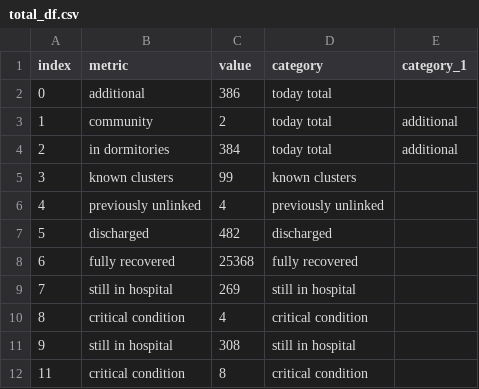
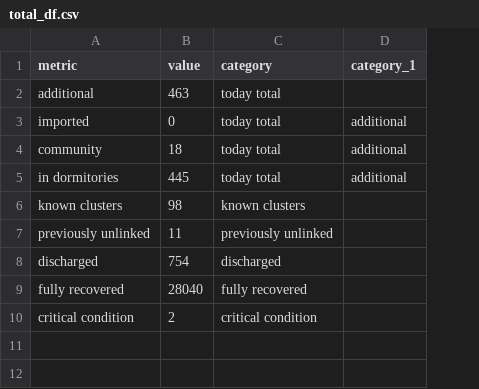
Before and after one commit to noaihere/dailydata, a CSV file: total_df.csv, drawn as a sheet; removed rows and columns are numbered as before the commit, all else as after; the diff names each change by its address in the sheet, - before the commit and + after, or states it on an @@ line.

```diff
--- a/total_df.csv
+++ b/total_df.csv
-column A (index), rows 2-8: 0 | 1 | 2 | 3 | 4 | 5 | 6; row 10: 8
-B2 (value): 386
+B2 (value): 463
+row 3: imported | 0 | today total | additional
-B4 (value): 2
+B4 (value): 18
-B5 (value): 384
+B5 (value): 445
-B6 (value): 99
+B6 (value): 98
-B7 (value): 4
+B7 (value): 11
-B8 (value): 482
+B8 (value): 754
-B9 (value): 25368
+B9 (value): 28040
-row 9: 7 | still in hospital | 269 | still in hospital
-B10 (value): 4
+B10 (value): 2
-row 11: 9 | still in hospital | 308 | still in hospital
-row 12: 11 | critical condition | 8 | critical condition
```
Also changed, not shown: 1 other file.
